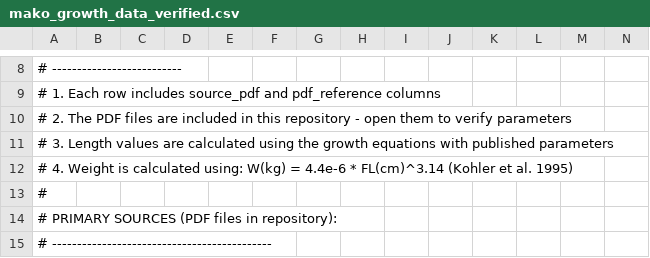
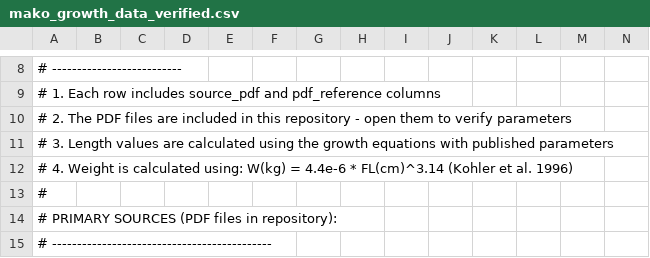
Before and after one commit to Olaf-git06/Mathematical-modelling, a CSV file: data/mako_growth_data_verified.csv, drawn as a sheet; only a part is shown, gaps mark what is left out.

```diff
--- a/data/mako_growth_data_verified.csv
+++ b/data/mako_growth_data_verified.csv
@@ -11,3 +11,3 @@
 # 3. Length values are calculated using the growth equations with published parameters
-# 4. Weight is calculated using: W(kg) = 4.4e-6 * FL(cm)^3.14 (Kohler et al. 1995)
+# 4. Weight is calculated using: W(kg) = 4.4e-6 * FL(cm)^3.14 (Kohler et al. 1996)
 #
```
Also changed, not shown: 1 other file.
